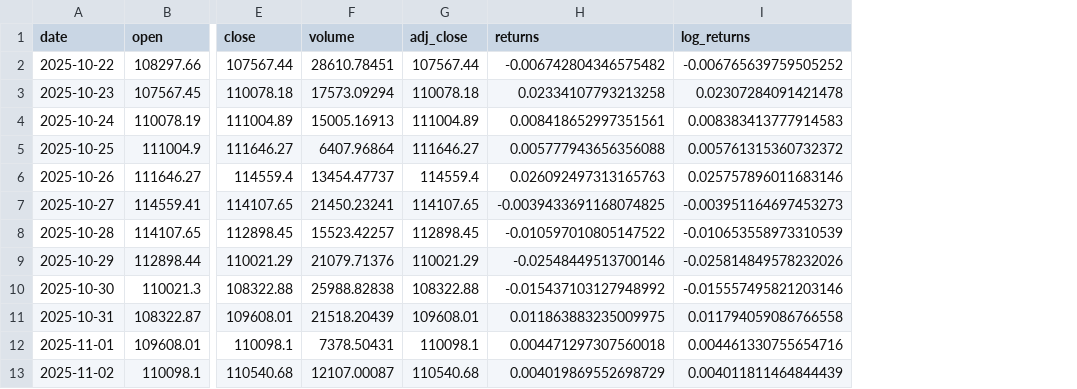
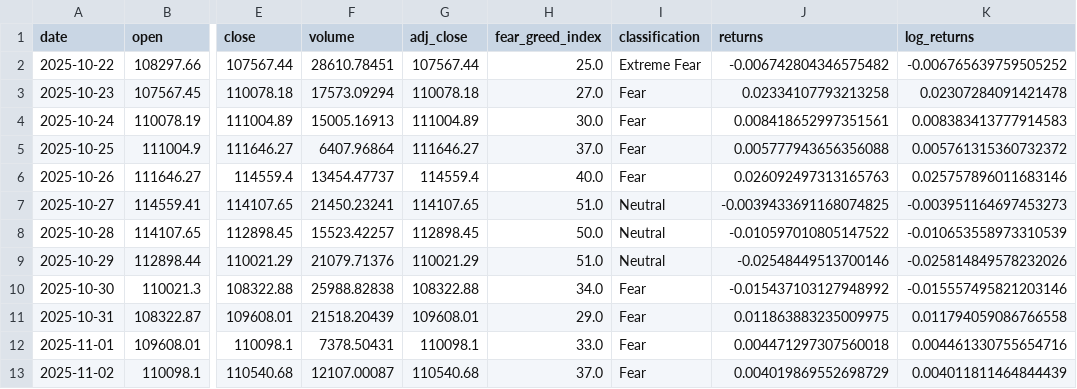
Before and after one commit to mirzafarangi/financial-time-series-forecasting, a CSV file: data/test.csv, drawn as a sheet; only a part is shown, gaps mark what is left out; the diff names each change by its address in the sheet, - before the commit and + after, or states it on an @@ line.

```diff
--- a/data/test.csv
+++ b/data/test.csv
+column H (fear_greed_index), rows 2-13: 25.0 | 27.0 | 30.0 | 37.0 | 40.0 | 51.0 | 50.0 | 51.0 | 34.0 | 29.0 | 33.0 | 37.0
+column I (classification), rows 2-13: Extreme Fear | Fear | Fear | Fear | Fear | Neutral | Neutral | Neutral | Fear | Fear | Fear | Fear
```
Also changed, not shown: 32 other files.
